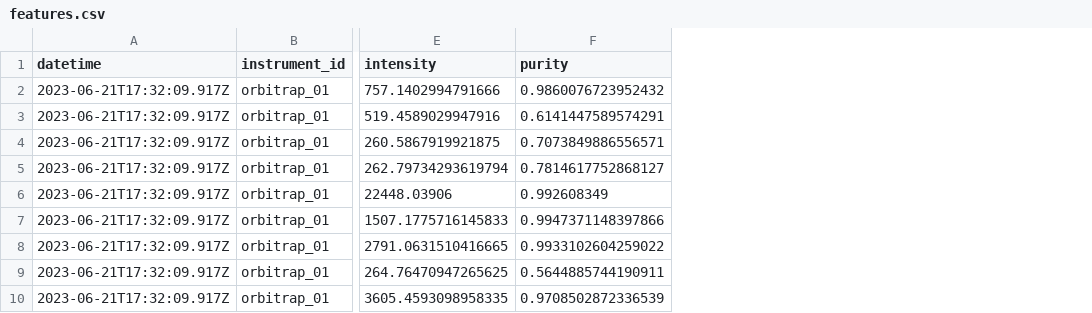
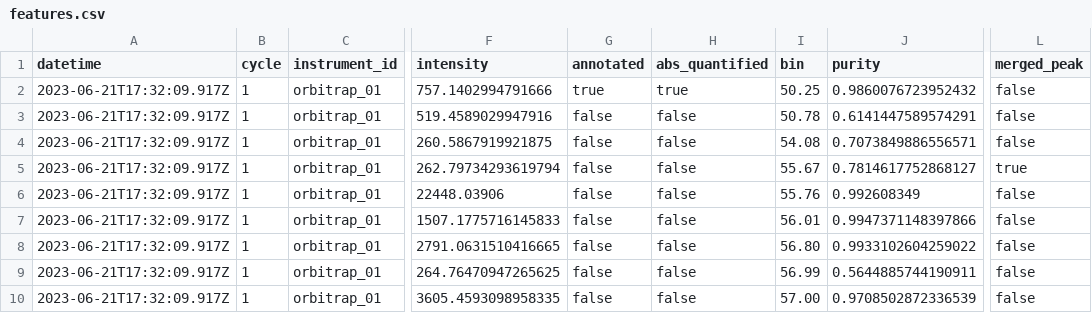
Before and after one commit to MetaboHUB-MetaToul-FluxoMet/RTMet, a CSV file: cylc-src/bioreactor-workflow/data_formats/features.csv, drawn as a sheet; only a part is shown, gaps mark what is left out; the diff names each change by its address in the sheet, - before the commit and + after, or states it on an @@ line.

```diff
--- a/cylc-src/bioreactor-workflow/data_formats/features.csv
+++ b/cylc-src/bioreactor-workflow/data_formats/features.csv
+column B (cycle), rows 2-10: all 1
+column G (annotated), rows 2-10: true | false | false | false | false | false | false | false | false
+column H (abs_quantified), rows 2-10: true | false | false | false | false | false | false | false | false
+column I (bin), rows 2-10: 50.25 | 50.78 | 54.08 | 55.67 | 55.76 | 56.01 | 56.80 | 56.99 | 57.00
+column L (merged_peak), rows 2-10: false | false | false | true | false | false | false | false | false
```
Also changed, not shown: cylc-src/bioreactor-workflow/data_formats/molecules_db.csv, 5 other files.
